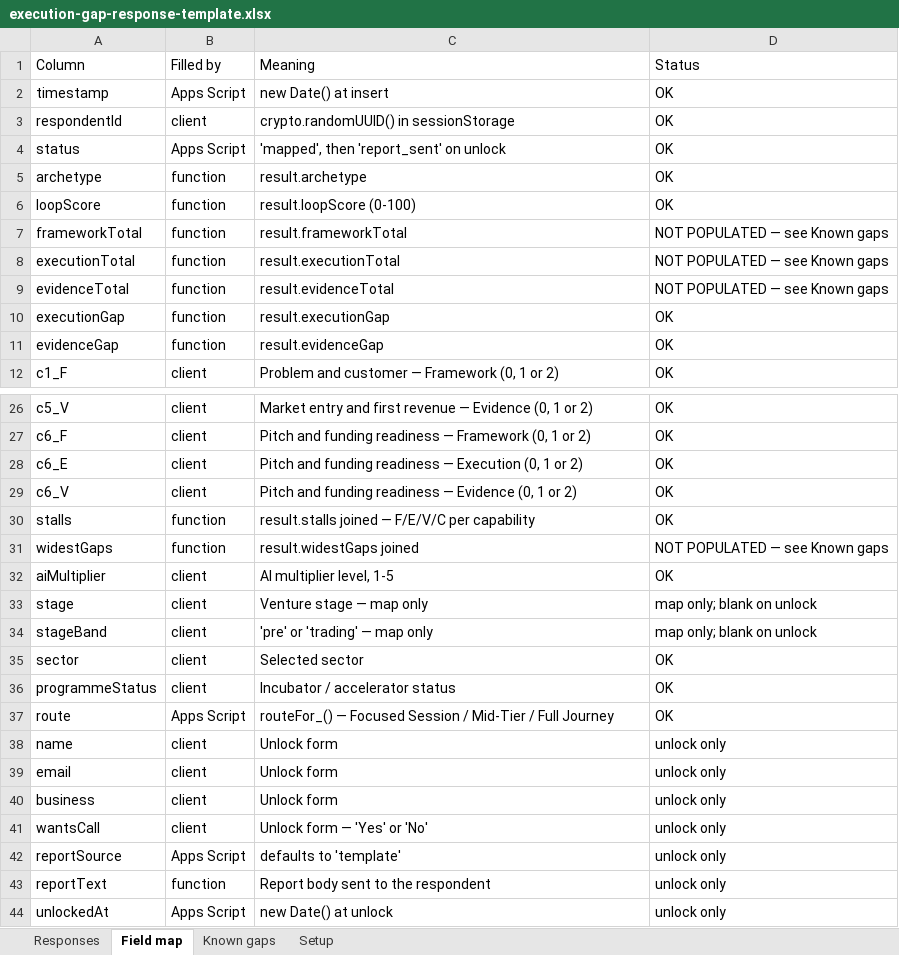
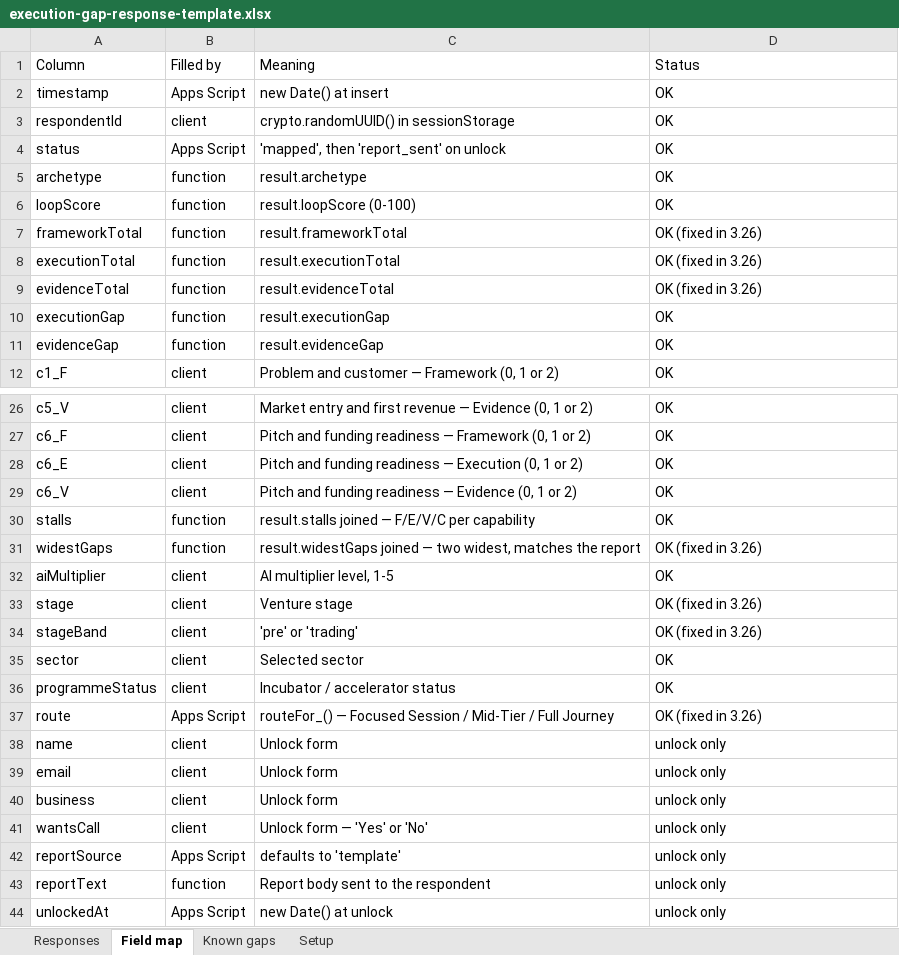
Before and after one commit to X4OConsulting/Edmeca-Academy-Website, an Excel workbook: deliverables/execution-gap-response-template.xlsx, sheet Field map, drawn as a sheet; only a part is shown, gaps mark what is left out; values as stored, in another font and other column widths than the file's, no borders; the diff names each change by its address in the sheet, - before the commit and + after, or states it on an @@ line.

```diff
--- a/deliverables/execution-gap-response-template.xlsx (sheet Field map)
+++ b/deliverables/execution-gap-response-template.xlsx (sheet Field map)
-D7:D9 (Status): NOT POPULATED — see Known gaps
+D7:D9 (Status): OK (fixed in 3.26)
-C31 (Meaning): result.widestGaps joined
+C31 (Meaning): result.widestGaps joined — two widest, matches the report
-D31 (Status): NOT POPULATED — see Known gaps
+D31 (Status): OK (fixed in 3.26)
-C33 (Meaning): Venture stage — map only
+C33 (Meaning): Venture stage
-D33:D34 (Status): map only; blank on unlock
+D33:D34 (Status): OK (fixed in 3.26)
-C34 (Meaning): 'pre' or 'trading' — map only
+C34 (Meaning): 'pre' or 'trading'
-D37 (Status): OK
+D37 (Status): OK (fixed in 3.26)
```
Also changed, not shown: sheet Known gaps, 5 other files.
